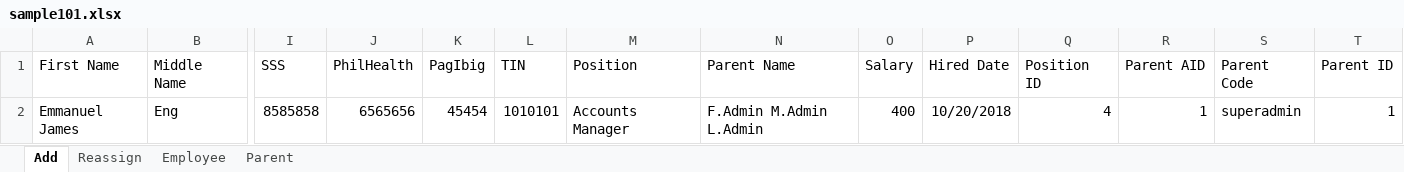
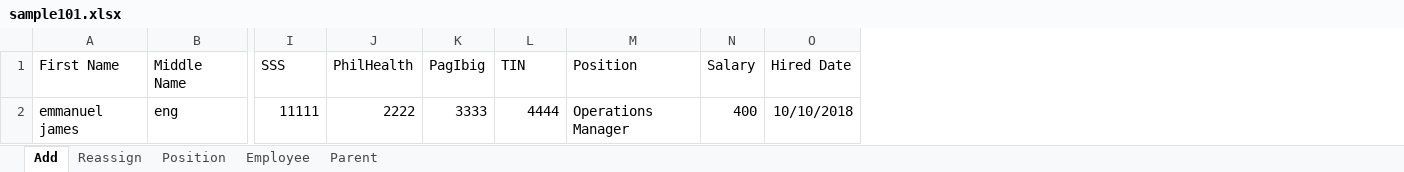
Before and after one commit to abl-tree/cnmbposys, an Excel workbook: public/excel template/sample101.xlsx, sheet Add, drawn as a sheet; only a part is shown, gaps mark what is left out; values as stored, in another font and other column widths than the file's, no borders; table styles not drawn; removed rows and columns are numbered as before the commit, all else as after; rows hold the shown columns only; the diff names each change by its address in the sheet, - before the commit and + after, or states it on an @@ line.

Commit message:
new excel template, repair circular image display, modified email from for reset pass

```diff
--- a/public/excel template/sample101.xlsx (sheet Add)
+++ b/public/excel template/sample101.xlsx (sheet Add)
@@ sheet tab unhidden: Position @@
-column N (Parent Name), empty
-column Q (Position ID), empty
-column R (Parent AID), empty
-column S (Parent Code), empty
-column T (Parent ID), empty
-row 2: Emmanuel James | Eng | 8585858 | 6565656 | 45454 | 1010101 | Accounts Manager | F.Admin M.Admin L.Admin | 400 | 10/20/2018 | 4 | 1 | superadmin | 1
+row 2: emmanuel james | eng | 11111 | 2222 | 3333 | 4444 | Operations Manager | 400 | 10/10/2018
```
Also changed, not shown: sheet Reassign, 3 other files.
